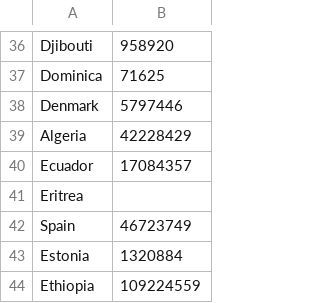
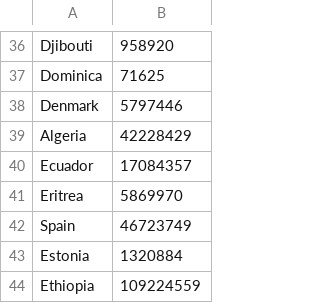
Before and after one commit to MaximeChallon/Coviz-19, a CSV file: utilitaires/data/data_population.csv, drawn as a sheet; only a part is shown, gaps mark what is left out.

```diff
--- a/utilitaires/data/data_population.csv
+++ b/utilitaires/data/data_population.csv
@@ -40,3 +40,3 @@ Algeria,42228429
 Ecuador,17084357
-Eritrea,
+Eritrea,5869970
 Spain,46723749
```
Also changed, not shown: 1 other file.
